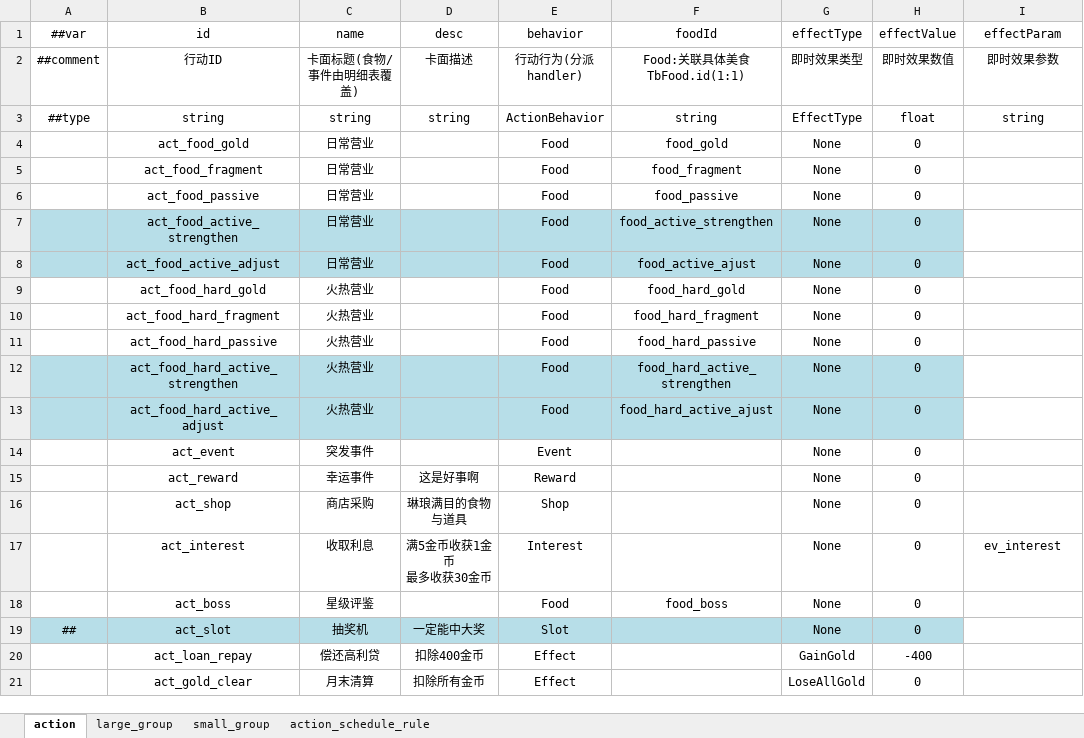
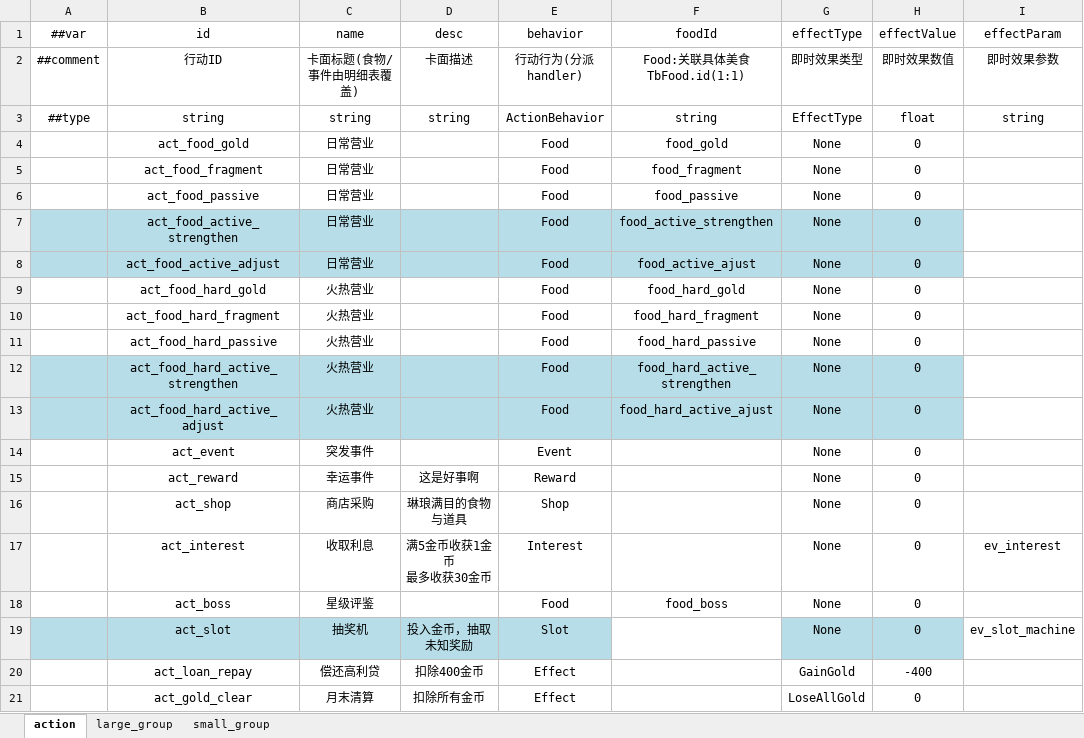
Before and after one commit to 2563495284/gourmetproject, an Excel workbook: GourmetProject/GameConfig/Datas/action.xlsx, sheet action, drawn as a sheet; only a part is shown; values as stored, in another font and other column widths than the file's, no borders; the diff names each change by its address in the sheet, - before the commit and + after, or states it on an @@ line.

```diff
--- a/GourmetProject/GameConfig/Datas/action.xlsx (sheet action)
+++ b/GourmetProject/GameConfig/Datas/action.xlsx (sheet action)
-sheet tab: action_schedule_rule
-A19 (##var): ##
+A19 (##var): (empty)
-D19 (desc): 一定能中大奖
+D19 (desc): 投入金币，抽取未知奖励
-F19 fill: #B7DEE8
+F19 fill: none
-I19 (effectParam): (empty)
+I19 (effectParam): ev_slot_machine
```
Also changed, not shown: sheet large_group, GourmetProject/GameConfig/Datas/__enums_action.xlsx, GourmetProject/GameConfig/Datas/dish.xlsx, 56 other files.
